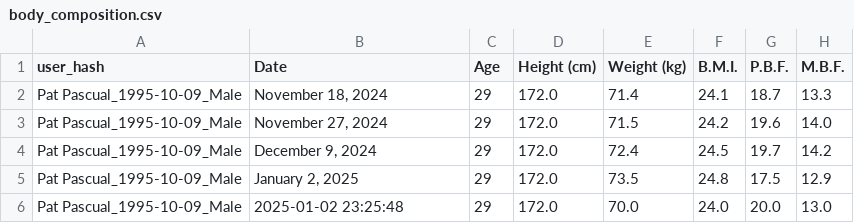
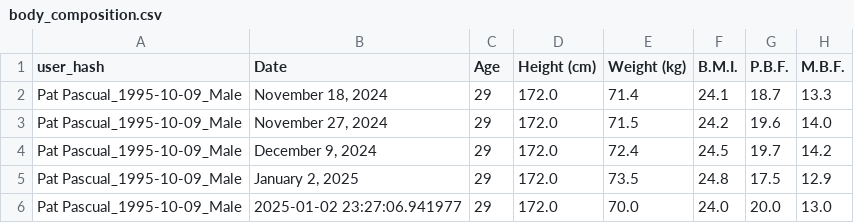
Before and after one commit to rpdpscl/app-fitness-coachAI-Jan2024, a CSV file: body_composition.csv, drawn as a sheet; only a part is shown; the diff names each change by its address in the sheet, - before the commit and + after, or states it on an @@ line.

Commit message:
Update body_composition.csv - 2025-01-02 23:27:07

```diff
--- a/body_composition.csv
+++ b/body_composition.csv
-B6 (Date): 2025-01-02 23:25:48
+B6 (Date): 2025-01-02 23:27:06.941977
```
